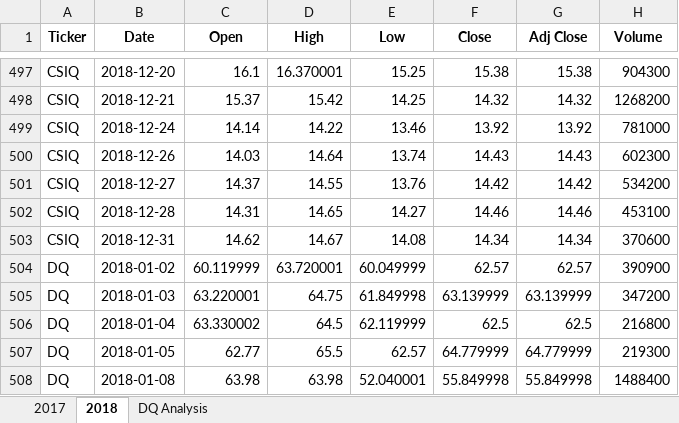
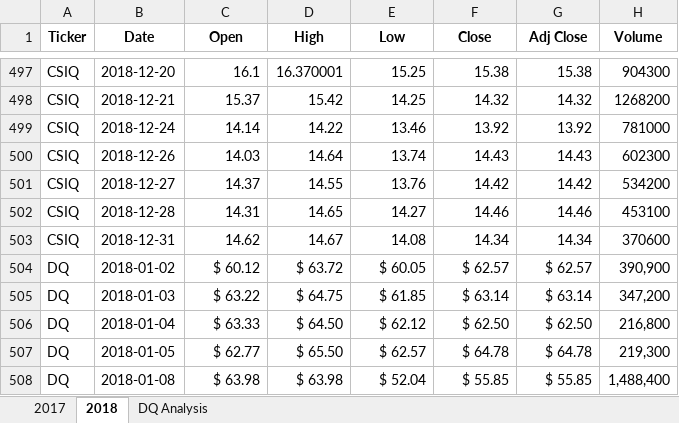
Before and after one commit to freebird793/stock-analysis, an Excel workbook: green_stocks.xlsm, sheet 2018, drawn as a sheet; only a part is shown, gaps mark what is left out; values as stored, in another font and other column widths than the file's, no borders; the diff covers the shown part only; the diff names each change by its address in the sheet, - before the commit and + after, or states it on an @@ line.

Commit message:
Add files via upload

```diff
--- a/green_stocks.xlsm (sheet 2018)
+++ b/green_stocks.xlsm (sheet 2018)
-C504 (Open): 60.119999
+C504 (Open): $ 60.12
-D504 (High): 63.720001
+D504 (High): $ 63.72
-E504 (Low): 60.049999
+E504 (Low): $ 60.05
-F504 (Close): 62.57
+F504 (Close): $ 62.57
-G504 (Adj Close): 62.57
+G504 (Adj Close): $ 62.57
-H504 (Volume): 390900
+H504 (Volume): 390,900
-C505 (Open): 63.220001
+C505 (Open): $ 63.22
-D505 (High): 64.75
+D505 (High): $ 64.75
-E505 (Low): 61.849998
+E505 (Low): $ 61.85
-F505 (Close): 63.139999
+F505 (Close): $ 63.14
-G505 (Adj Close): 63.139999
+G505 (Adj Close): $ 63.14
-H505 (Volume): 347200
+H505 (Volume): 347,200
-C506 (Open): 63.330002
+C506 (Open): $ 63.33
-D506 (High): 64.5
+D506 (High): $ 64.50
-E506 (Low): 62.119999
+E506 (Low): $ 62.12
-F506 (Close): 62.5
+F506 (Close): $ 62.50
-G506 (Adj Close): 62.5
+G506 (Adj Close): $ 62.50
-H506 (Volume): 216800
+H506 (Volume): 216,800
-C507 (Open): 62.77
+C507 (Open): $ 62.77
-D507 (High): 65.5
+D507 (High): $ 65.50
-E507 (Low): 62.57
+E507 (Low): $ 62.57
-F507 (Close): 64.779999
+F507 (Close): $ 64.78
-G507 (Adj Close): 64.779999
+G507 (Adj Close): $ 64.78
-H507 (Volume): 219300
+H507 (Volume): 219,300
-C508 (Open): 63.98
+C508 (Open): $ 63.98
-D508 (High): 63.98
+D508 (High): $ 63.98
-E508 (Low): 52.040001
+E508 (Low): $ 52.04
-F508 (Close): 55.849998
+F508 (Close): $ 55.85
-G508 (Adj Close): 55.849998
+G508 (Adj Close): $ 55.85
-H508 (Volume): 1488400
+H508 (Volume): 1,488,400
```
Also changed, not shown: 1476 edited cells elsewhere in this sheet, sheet DQ Analysis.
